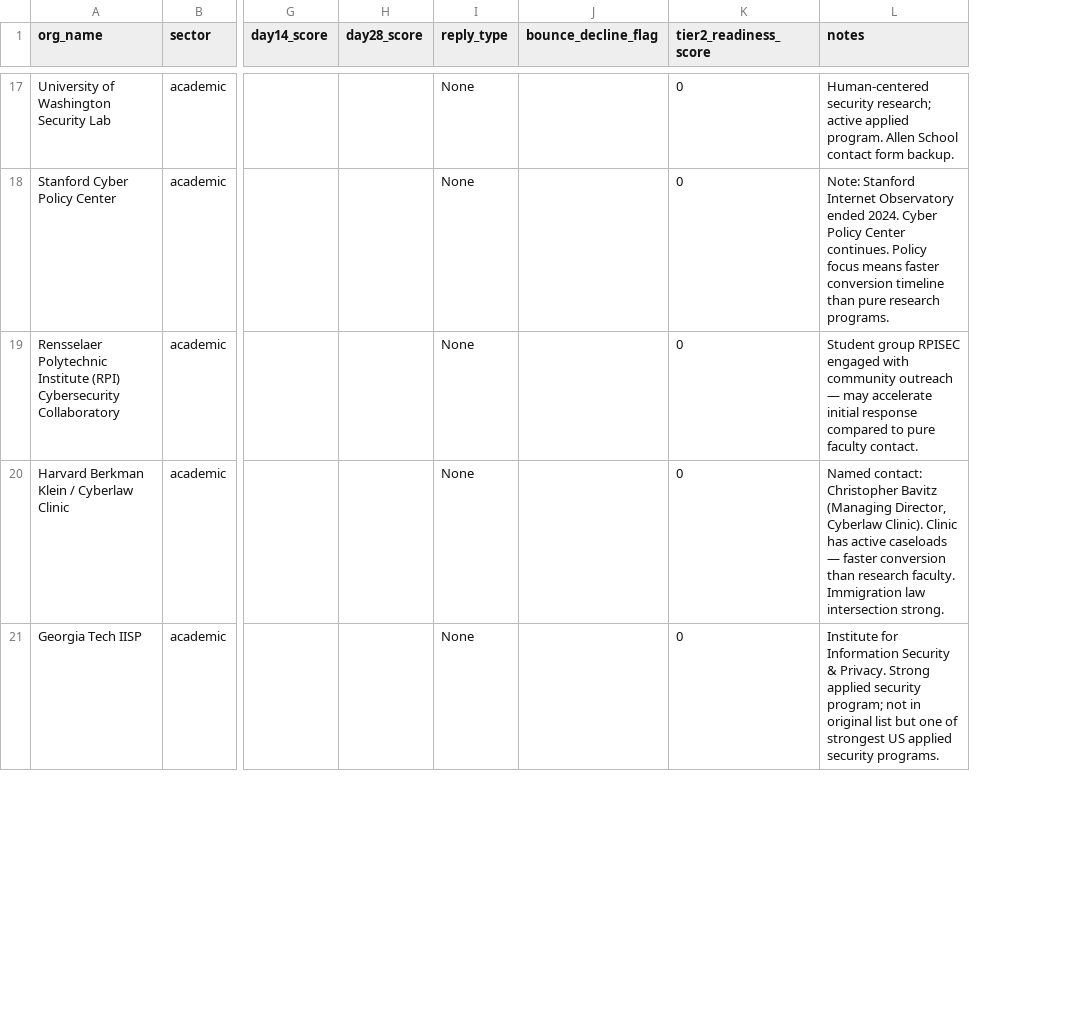
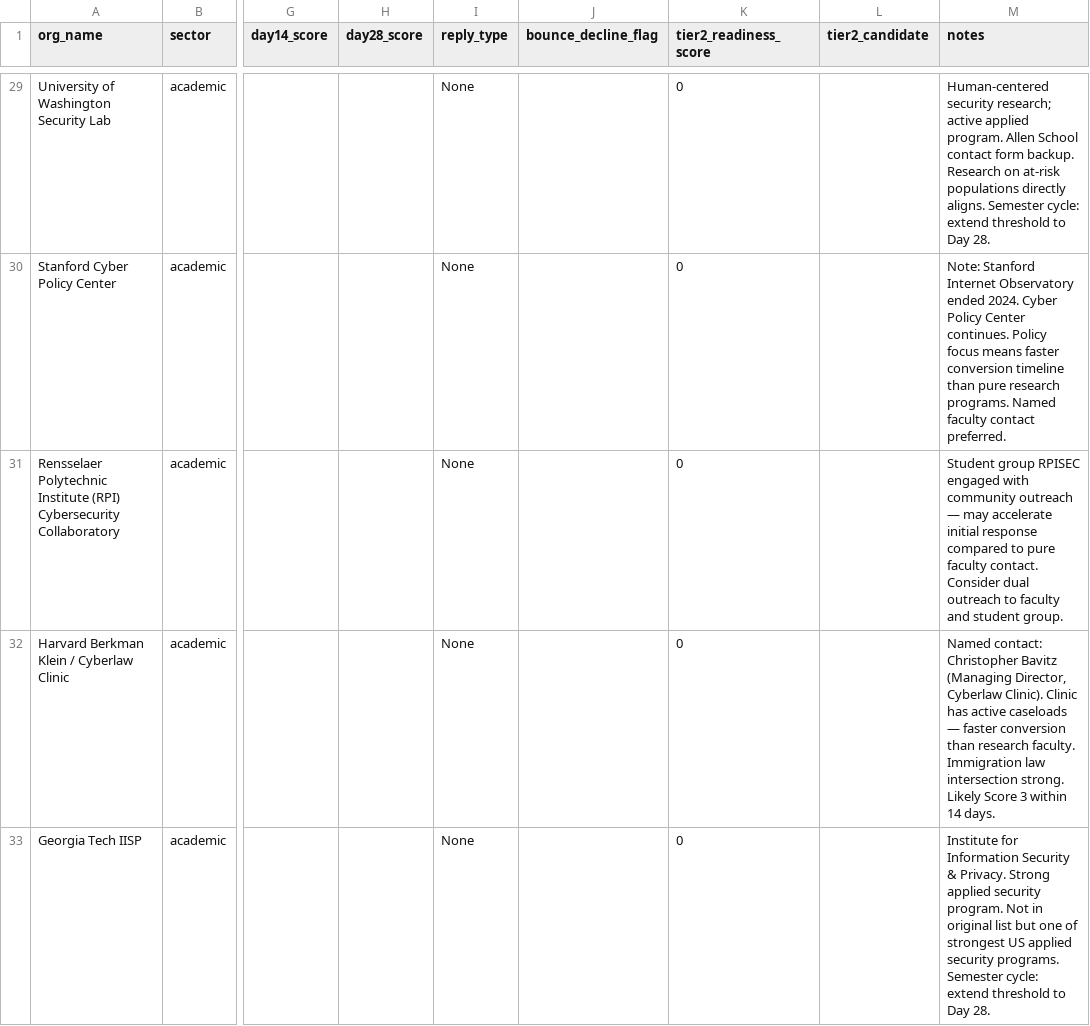
Before and after one commit to esca8peArtist/open-repo, a CSV file: projects/cybersecurity-hardening/engagement-scoring-template.csv, drawn as a sheet; only a part is shown, gaps mark what is left out; addresses are those after the commit; the diff covers the shown part only; the diff names each change by its address in the sheet, - before the commit and + after, or states it on an @@ line.

```diff
--- a/projects/cybersecurity-hardening/engagement-scoring-template.csv
+++ b/projects/cybersecurity-hardening/engagement-scoring-template.csv
+column L (tier2_candidate), empty
-M29 (notes): …form backup.
+M29 (notes): …form backup. Research on at-risk populations directly aligns. Semester cycle: extend threshold to Day 28.
-M30 (notes): …research programs.
+M30 (notes): …research programs. Named faculty contact preferred.
-M31 (notes): …faculty contact.
+M31 (notes): …faculty contact. Consider dual outreach to faculty and student group.
-M32 (notes): …intersection strong.
+M32 (notes): …intersection strong. Likely Score 3 within 14 days.
-M33 (notes): …applied security program; not in original list but one of strongest US applied security programs.
+M33 (notes): …applied security program. Not in original list but one of strongest US applied security programs. Semester cycle: extend threshold to Day 28.
```
Also changed, not shown: 12 added rows and 28 edited cells elsewhere in this file, 2 other files.
